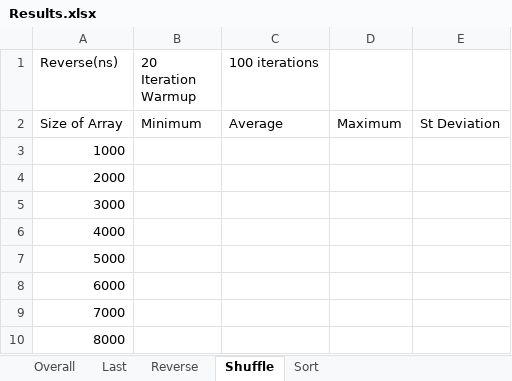
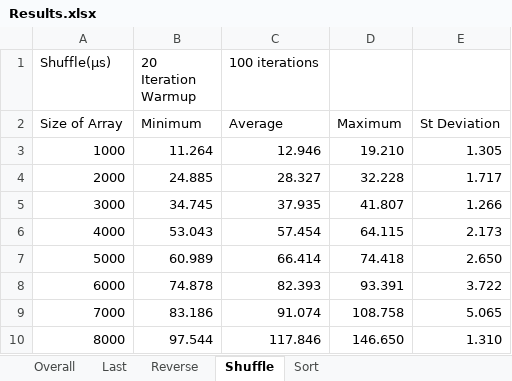
Before and after one commit to TinyGobby/algorithmic-complexity, an Excel workbook: Results.xlsx, sheet Shuffle, drawn as a sheet; only a part is shown; values as stored, in another font and other column widths than the file's, no borders; charts and pictures not drawn; the diff covers the shown part only; the diff names each change by its address in the sheet, - before the commit and + after, or states it on an @@ line.

```diff
--- a/Results.xlsx (sheet Shuffle)
+++ b/Results.xlsx (sheet Shuffle)
-A1: Reverse(ns)
+A1: Shuffle(μs)
-B3 (20 Iteration Warmup): (empty)
+B3 (20 Iteration Warmup): 11.264
-C3 (100 iterations): (empty)
+C3 (100 iterations): 12.946
-D3: (empty)
+D3: 19.210
-E3: (empty)
+E3: 1.305
-B4 (20 Iteration Warmup): (empty)
+B4 (20 Iteration Warmup): 24.885
-C4 (100 iterations): (empty)
+C4 (100 iterations): 28.327
-D4: (empty)
+D4: 32.228
-E4: (empty)
+E4: 1.717
-B5 (20 Iteration Warmup): (empty)
+B5 (20 Iteration Warmup): 34.745
-C5 (100 iterations): (empty)
+C5 (100 iterations): 37.935
-D5: (empty)
+D5: 41.807
-E5: (empty)
+E5: 1.266
-B6 (20 Iteration Warmup): (empty)
+B6 (20 Iteration Warmup): 53.043
-C6 (100 iterations): (empty)
+C6 (100 iterations): 57.454
-D6: (empty)
+D6: 64.115
-E6: (empty)
+E6: 2.173
-B7 (20 Iteration Warmup): (empty)
+B7 (20 Iteration Warmup): 60.989
-C7 (100 iterations): (empty)
+C7 (100 iterations): 66.414
-D7: (empty)
+D7: 74.418
-E7: (empty)
+E7: 2.650
-B8 (20 Iteration Warmup): (empty)
+B8 (20 Iteration Warmup): 74.878
-C8 (100 iterations): (empty)
+C8 (100 iterations): 82.393
-D8: (empty)
+D8: 93.391
-E8: (empty)
+E8: 3.722
-B9 (20 Iteration Warmup): (empty)
+B9 (20 Iteration Warmup): 83.186
-C9 (100 iterations): (empty)
+C9 (100 iterations): 91.074
-D9: (empty)
+D9: 108.758
-E9: (empty)
+E9: 5.065
-B10 (20 Iteration Warmup): (empty)
+B10 (20 Iteration Warmup): 97.544
-C10 (100 iterations): (empty)
+C10 (100 iterations): 117.846
-D10: (empty)
+D10: 146.650
-E10: (empty)
+E10: 1.310
```
Also changed, not shown: 8 edited cells elsewhere in this sheet, sheet Overall, sheet Sort, charts or pictures, 10 other files.
